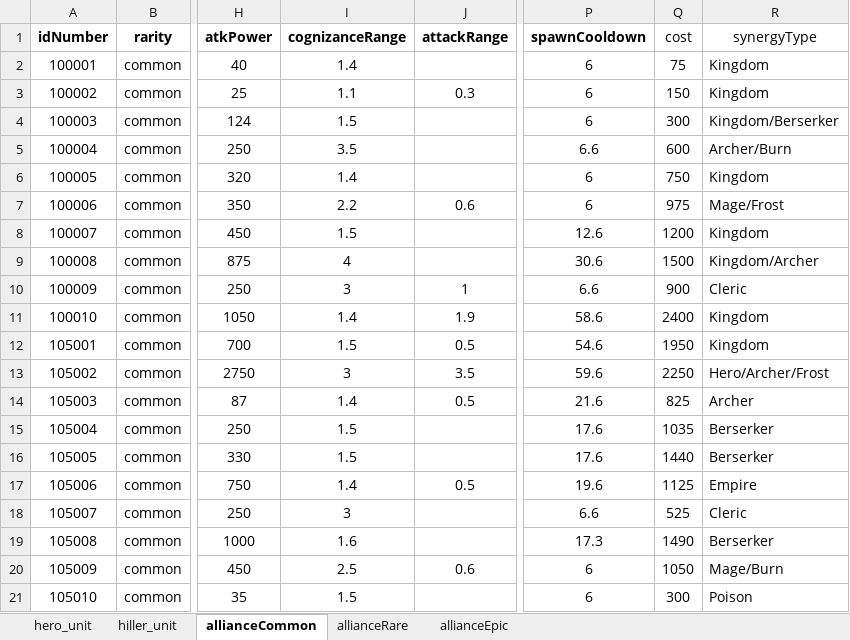
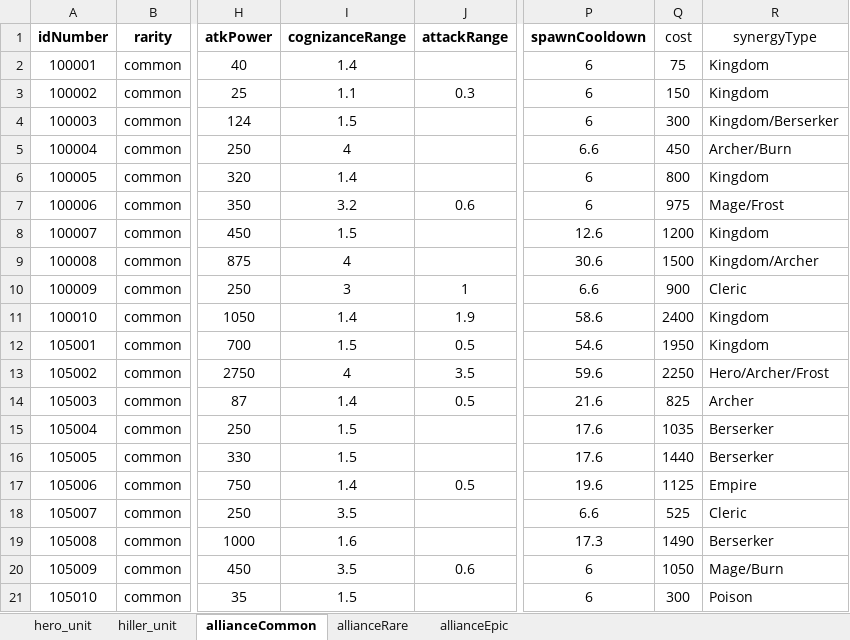
Before and after one commit to gyro1515/TeamProject_CheerUpMyHero, an Excel workbook: Assets/Excel/PlayerUnitSO.xlsx, sheet allianceCommon, drawn as a sheet; only a part is shown, gaps mark what is left out; values as stored, in another font and other column widths than the file's, no borders; the diff names each change by its address in the sheet, - before the commit and + after, or states it on an @@ line.

```diff
--- a/Assets/Excel/PlayerUnitSO.xlsx (sheet allianceCommon)
+++ b/Assets/Excel/PlayerUnitSO.xlsx (sheet allianceCommon)
-I5 (cognizanceRange): 3.5
+I5 (cognizanceRange): 4
-Q5 (cost): 600
+Q5 (cost): 450
-Q6 (cost): 750
+Q6 (cost): 800
-I7 (cognizanceRange): 2.2
+I7 (cognizanceRange): 3.2
-I13 (cognizanceRange): 3
+I13 (cognizanceRange): 4
-I18 (cognizanceRange): 3
+I18 (cognizanceRange): 3.5
-I20 (cognizanceRange): 2.5
+I20 (cognizanceRange): 3.5
```
Also changed, not shown: sheet hiller_unit, sheet allianceRare, sheet allianceEpic, 7 other files.
